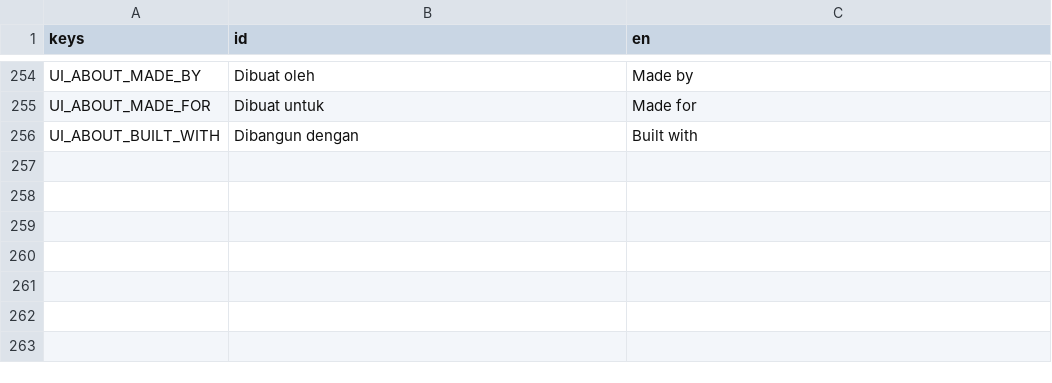
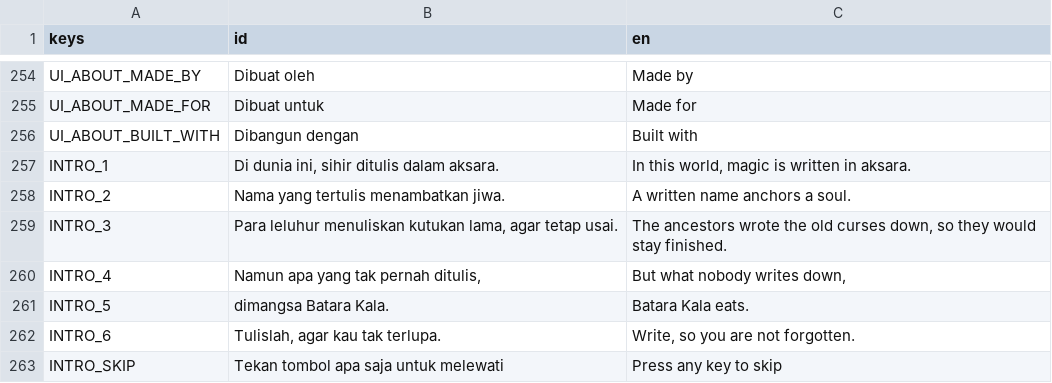
Before and after one commit to enclaireee/AksaraKala, a CSV file: data/text/ui.csv, drawn as a sheet; only a part is shown, gaps mark what is left out; the diff names each change by its address in the sheet, - before the commit and + after, or states it on an @@ line.

```diff
--- a/data/text/ui.csv
+++ b/data/text/ui.csv
+row 257: INTRO_1 | Di dunia ini, sihir ditulis dalam aksara. | In this world, magic is written in aksara.
+row 258: INTRO_2 | Nama yang tertulis menambatkan jiwa. | A written name anchors a soul.
+row 259: INTRO_3 | Para leluhur menuliskan kutukan lama, agar tetap usai. | The ancestors wrote the old curses down, so they would stay finished.
+row 260: INTRO_4 | Namun apa yang tak pernah ditulis, | But what nobody writes down,
+row 261: INTRO_5 | dimangsa Batara Kala. | Batara Kala eats.
+row 262: INTRO_6 | Tulislah, agar kau tak terlupa. | Write, so you are not forgotten.
+row 263: INTRO_SKIP | Tekan tombol apa saja untuk melewati | Press any key to skip
```
Also changed, not shown: 40 other files.
